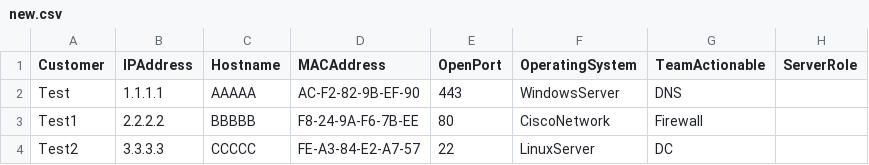
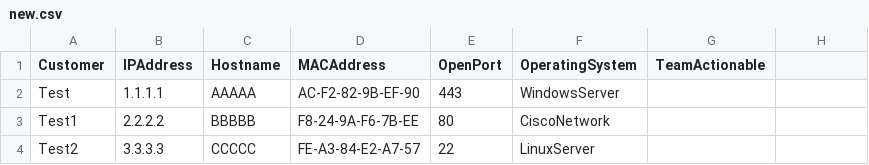
Before and after one commit to vinaysundar/Pub, a CSV file: new.csv, drawn as a sheet.

Commit message:
Update new.csv

```diff
--- a/new.csv
+++ b/new.csv
@@ -1,4 +1,4 @@
-Customer,IPAddress,Hostname,MACAddress,OpenPort,OperatingSystem,TeamActionable,ServerRole,
-Test,1.1.1.1,AAAAA,AC-F2-82-9B-EF-90,443,WindowsServer,DNS,
-Test1,2.2.2.2,BBBBB,F8-24-9A-F6-7B-EE,80,CiscoNetwork,Firewall,
-Test2,3.3.3.3,CCCCC,FE-A3-84-E2-A7-57,22,LinuxServer,DC,
+Customer,IPAddress,Hostname,MACAddress,OpenPort,OperatingSystem,TeamActionable
+Test,1.1.1.1,AAAAA,AC-F2-82-9B-EF-90,443,WindowsServer
+Test1,2.2.2.2,BBBBB,F8-24-9A-F6-7B-EE,80,CiscoNetwork
+Test2,3.3.3.3,CCCCC,FE-A3-84-E2-A7-57,22,LinuxServer
```
